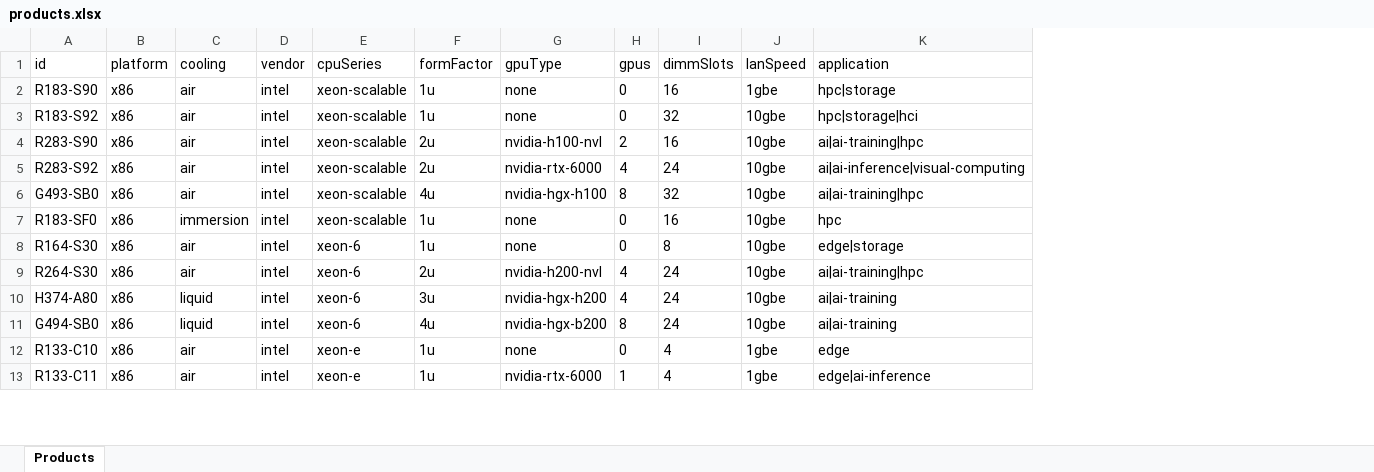
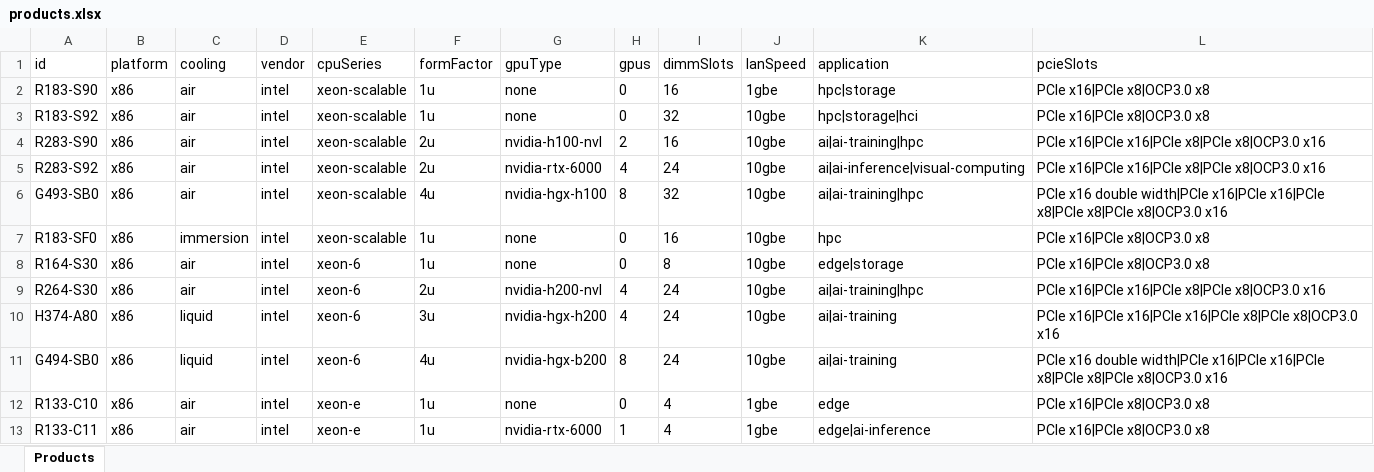
Before and after one commit to adam-yt-lee/test_config, an Excel workbook: products.xlsx, sheet Products, drawn as a sheet; only a part is shown; values as stored, in another font and other column widths than the file's, no borders; the diff names each change by its address in the sheet, - before the commit and + after, or states it on an @@ line.

```diff
--- a/products.xlsx (sheet Products)
+++ b/products.xlsx (sheet Products)
+column L (pcieSlots), rows 2-13: PCIe x16|PCIe x8|OCP3.0 x8 | PCIe x16|PCIe x8|OCP3.0 x8 | PCIe x16|PCIe x16|PCIe x8|PCIe x8|OCP3.0 x16 | PCIe x16|PCIe x16|PCIe x8|PCIe x8|OCP3.0 x16 | PCIe x16 double width|PCIe x16|PCIe x16|PCIe x8|PCIe x8|PCIe x8|OCP3.0 x16 | PCIe x16|PCIe x8|OCP3.0 x8 | PCIe x16|PCIe x8|OCP3.0 x8 | PCIe x16|PCIe x16|PCIe x8|PCIe x8|OCP3.0 x16 | PCIe x16|PCIe x16|PCIe x16|PCIe x8|PCIe x8|OCP3.0 x16 | PCIe x16 double width|PCIe x16|PCIe x16|PCIe x8|PCIe x8|PCIe x8|OCP3.0 x16 | PCIe x16|PCIe x8|OCP3.0 x8 | PCIe x16|PCIe x8|OCP3.0 x8
```
Also changed, not shown: config_options.xlsx, 2 other files.
